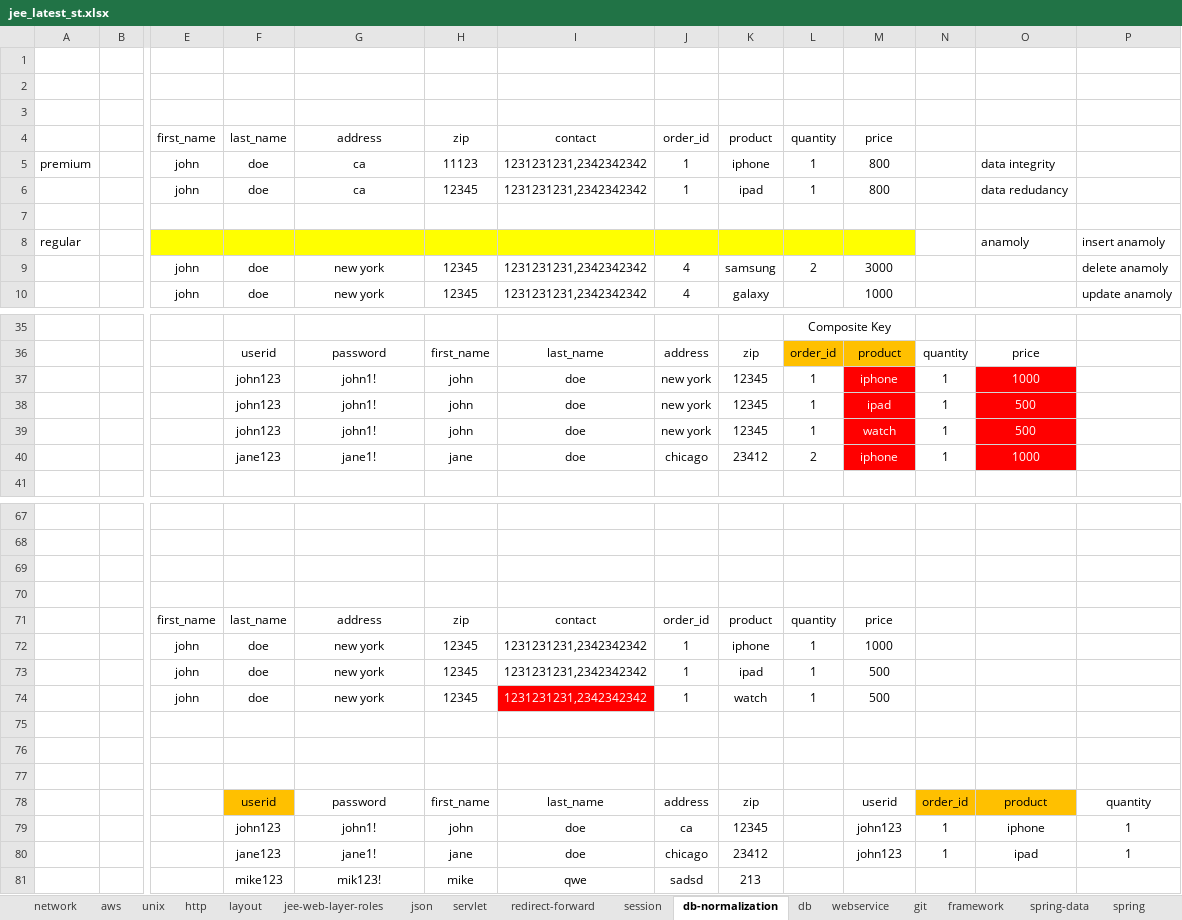
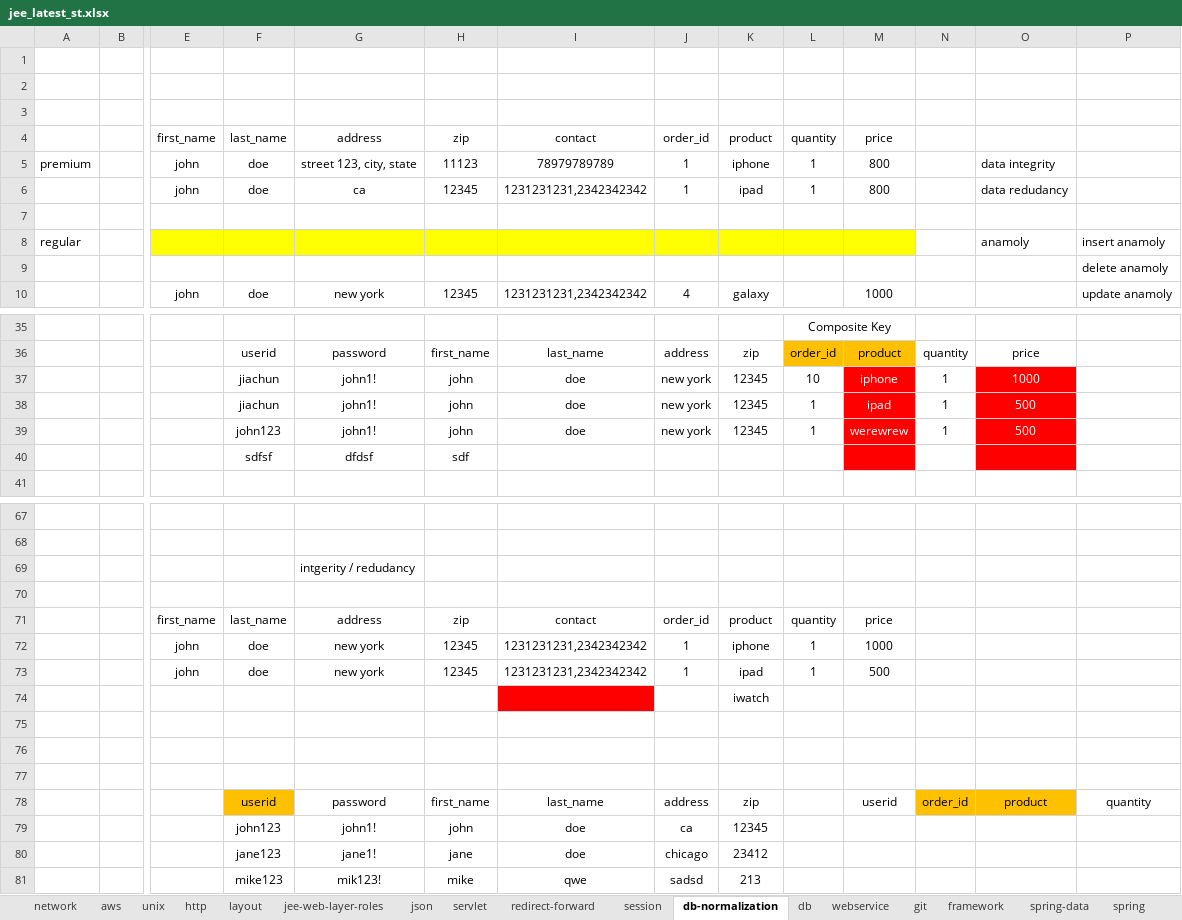
Before and after one commit to javatrainers/jeewebsite, an Excel workbook: jee_latest_st.xlsx, sheet db-normalization, drawn as a sheet; only a part is shown, gaps mark what is left out; values as stored, in another font and other column widths than the file's, no borders; removed rows and columns are numbered as before the commit, all else as after; rows hold the shown columns only; the diff covers the shown part only; the diff names each change by its address in the sheet, - before the commit and + after, or states it on an @@ line.

```diff
--- a/jee_latest_st.xlsx (sheet db-normalization)
+++ b/jee_latest_st.xlsx (sheet db-normalization)
-G5: ca
+G5: street 123, city, state
-I5: 1231231231,2342342342
+I5: 78979789789
-row 9:  |  | john | doe | new york | 12345 | 1231231231,2342342342 | 4 | samsung | 2 | 3000 |  |  | delete anamoly
+row 9:  |  |  |  |  |  |  |  |  |  |  |  |  | delete anamoly
-F37:F38: john123
+F37:F38: jiachun
-L37: 1
+L37: 10
-M39: watch
+M39: werewrew
-row 40:  |  |  | jane123 | jane1! | jane | doe | chicago | 23412 | 2 | iphone | 1 | 1000
+row 40:  |  |  | sdfsf | dfdsf | sdf
-G69: (empty)
+G69: intgerity / redudancy
-row 74:  |  | john | doe | new york | 12345 | 1231231231,2342342342 | 1 | watch | 1 | 500
+row 74:  |  |  |  |  |  |  |  | iwatch
-M79:M80: john123
+M79:M80: (empty)
-N79:N80: 1
+N79:N80: (empty)
-O79: iphone
+O79: (empty)
-P79:P80: 1
+P79:P80: (empty)
-O80: ipad
+O80: (empty)
```
Also changed, not shown: 50 added rows, 1 removed row, 3 edited cells and cell formats elsewhere in this sheet, sheet redirect-forward, 13 other files.
